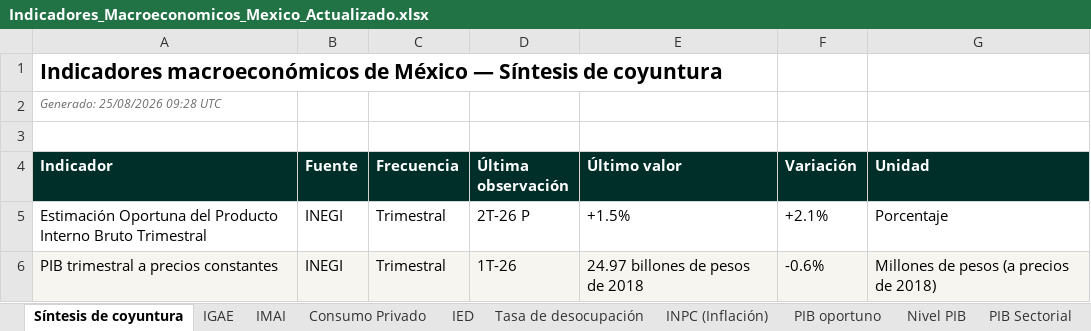
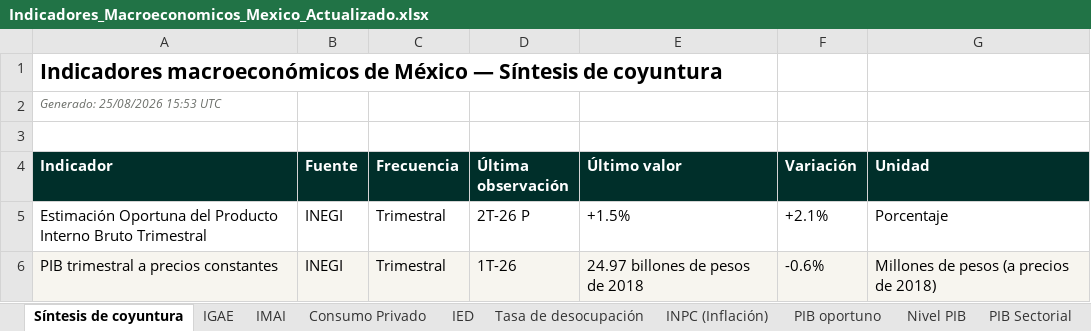
Before and after one commit to luisbuendiag/Indicadores_macroeconomicos_Mex, an Excel workbook: downloads/Indicadores_Macroeconomicos_Mexico_Actualizado.xlsx, sheet Síntesis de coyuntura, drawn as a sheet; only a part is shown; values as stored, in another font and other column widths than the file's, no borders; the diff names each change by its address in the sheet, - before the commit and + after, or states it on an @@ line.

```diff
--- a/downloads/Indicadores_Macroeconomicos_Mexico_Actualizado.xlsx (sheet Síntesis de coyuntura)
+++ b/downloads/Indicadores_Macroeconomicos_Mexico_Actualizado.xlsx (sheet Síntesis de coyuntura)
-A2 (Indicador): Generado: 25/08/2026 09:28 UTC
+A2 (Indicador): Generado: 25/08/2026 15:53 UTC
```
Also changed, not shown: sheet Control de actualizaciones, downloads/indicadores/BCMM/BCMM_datos.xlsx, downloads/indicadores/IGAE/IGAE_datos.xlsx, 21 other files.
